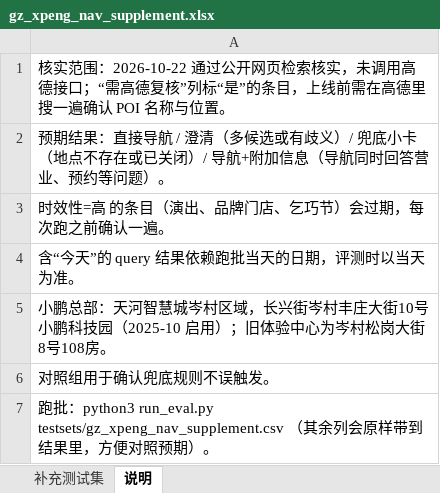
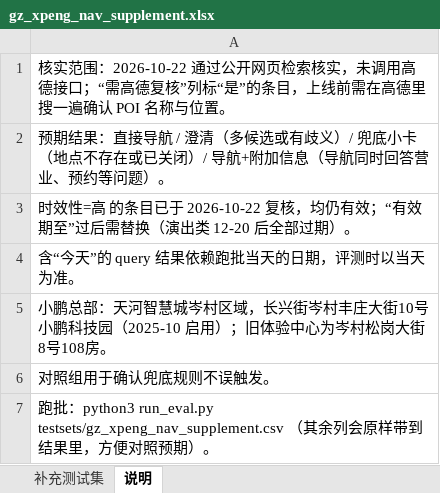
Before and after one commit to cosinnnn/reviewcase, an Excel workbook: testsets/gz_xpeng_nav_supplement.xlsx, sheet 说明, drawn as a sheet; values as stored, in another font and other column widths than the file's, no borders; the diff names each change by its address in the sheet, - before the commit and + after, or states it on an @@ line.

```diff
--- a/testsets/gz_xpeng_nav_supplement.xlsx (sheet 说明)
+++ b/testsets/gz_xpeng_nav_supplement.xlsx (sheet 说明)
-A3: …的条目（演出、品牌门店、乞巧节）会过期，每次跑之前确认一遍。
+A3: …的条目已于 2026-10-22 复核，均仍有效；“有效期至”过后需替换（演出类 12-20 后全部过期）。
```
Also changed, not shown: sheet 补充测试集, 1 other file.
